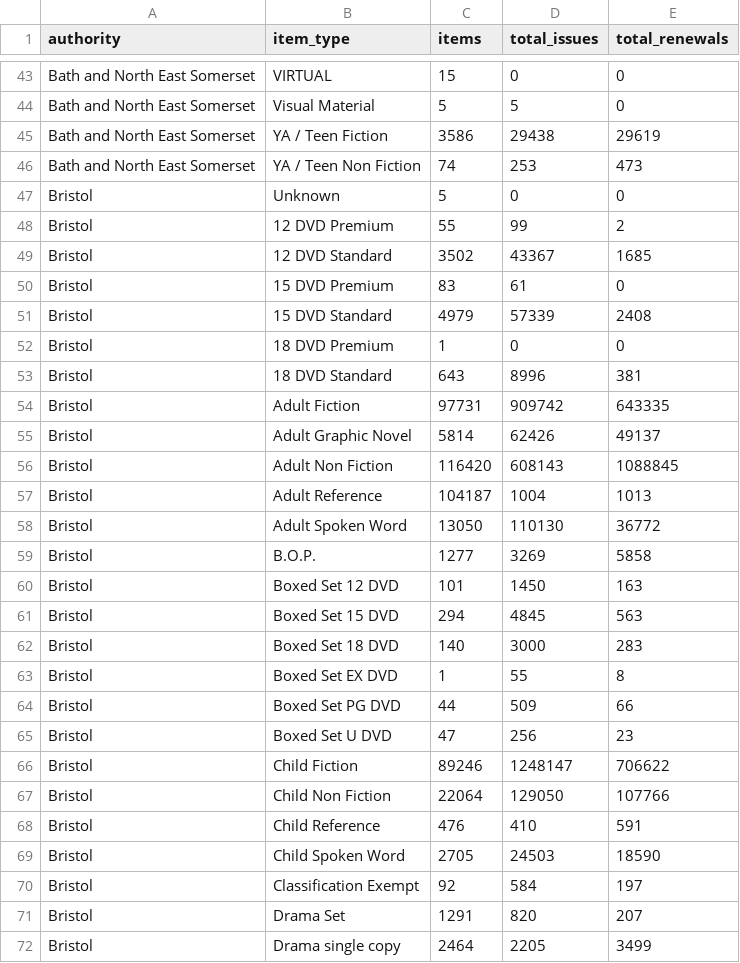
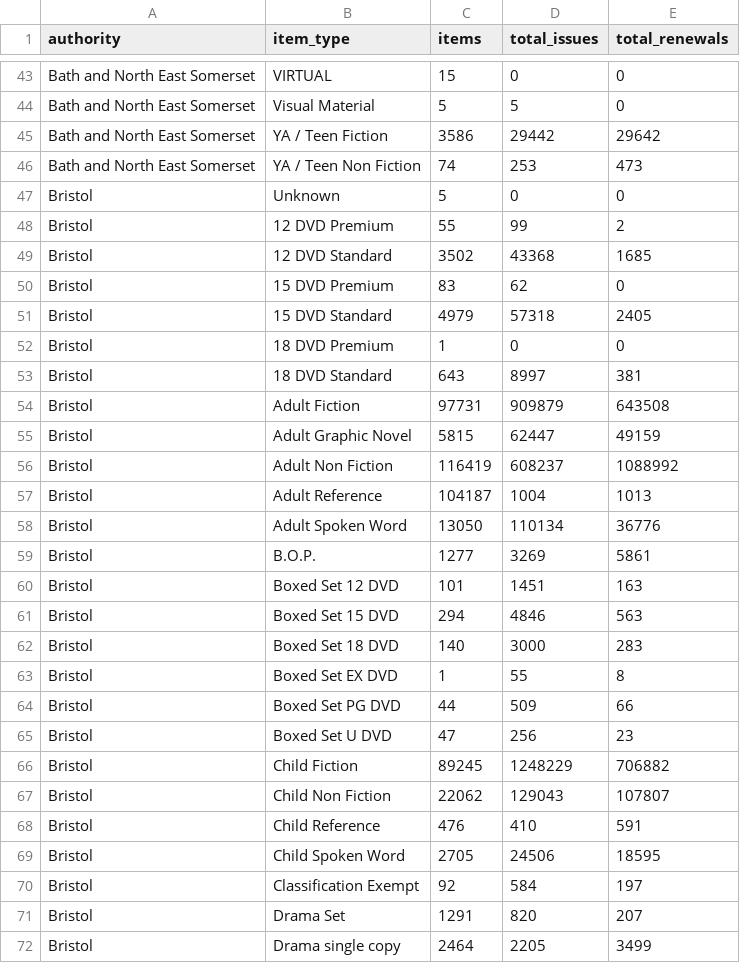
Before and after one commit to LibrariesWest/opendata, a CSV file: catalogue/items_summary.csv, drawn as a sheet; only a part is shown, gaps mark what is left out; the diff covers the shown part only.

Commit message:
Daily update item summary data

```diff
--- a/catalogue/items_summary.csv
+++ b/catalogue/items_summary.csv
@@ -44,3 +44,3 @@ Bath and North East Somerset,VIRTUAL,15,0,0
 Bath and North East Somerset,Visual Material,5,5,0
-Bath and North East Somerset,YA / Teen Fiction,3586,29438,29619
+Bath and North East Somerset,YA / Teen Fiction,3586,29442,29642
 Bath and North East Somerset,YA / Teen Non Fiction,74,253,473
@@ -48,15 +48,15 @@ Bristol,Unknown,5,0,0
 Bristol,12 DVD Premium,55,99,2
-Bristol,12 DVD Standard,3502,43367,1685
-Bristol,15 DVD Premium,83,61,0
-Bristol,15 DVD Standard,4979,57339,2408
+Bristol,12 DVD Standard,3502,43368,1685
+Bristol,15 DVD Premium,83,62,0
+Bristol,15 DVD Standard,4979,57318,2405
 Bristol,18 DVD Premium,1,0,0
-Bristol,18 DVD Standard,643,8996,381
-Bristol,Adult Fiction,97731,909742,643335
-Bristol,Adult Graphic Novel,5814,62426,49137
-Bristol,Adult Non Fiction,116420,608143,1088845
+Bristol,18 DVD Standard,643,8997,381
+Bristol,Adult Fiction,97731,909879,643508
+Bristol,Adult Graphic Novel,5815,62447,49159
+Bristol,Adult Non Fiction,116419,608237,1088992
 Bristol,Adult Reference,104187,1004,1013
-Bristol,Adult Spoken Word,13050,110130,36772
-Bristol,B.O.P.,1277,3269,5858
-Bristol,Boxed Set 12 DVD,101,1450,163
-Bristol,Boxed Set 15 DVD,294,4845,563
+Bristol,Adult Spoken Word,13050,110134,36776
+Bristol,B.O.P.,1277,3269,5861
+Bristol,Boxed Set 12 DVD,101,1451,163
+Bristol,Boxed Set 15 DVD,294,4846,563
 Bristol,Boxed Set 18 DVD,140,3000,283
@@ -65,6 +65,6 @@ Bristol,Boxed Set PG DVD,44,509,66
 Bristol,Boxed Set U DVD,47,256,23
-Bristol,Child Fiction,89246,1248147,706622
-Bristol,Child Non Fiction,22064,129050,107766
+Bristol,Child Fiction,89245,1248229,706882
+Bristol,Child Non Fiction,22062,129043,107807
 Bristol,Child Reference,476,410,591
-Bristol,Child Spoken Word,2705,24503,18590
+Bristol,Child Spoken Word,2705,24506,18595
 Bristol,Classification Exempt,92,584,197
```
Also changed, not shown: 140 edited cells elsewhere in this file.
